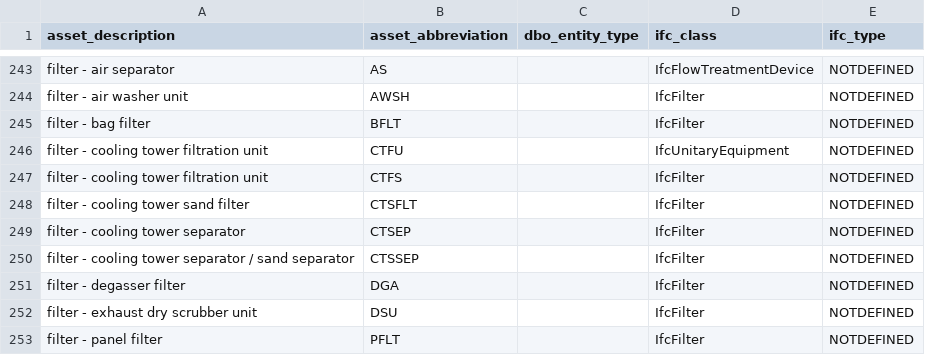
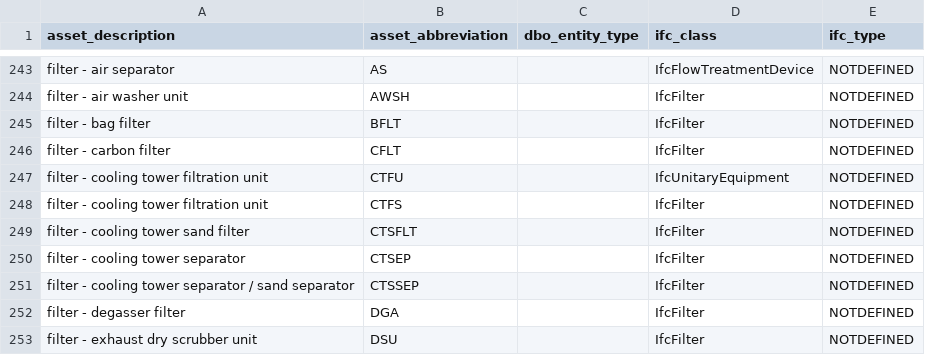
Before and after one commit to theodi/BDNS, a CSV file: BDNS_Abbreviations_Register.csv, drawn as a sheet; only a part is shown, gaps mark what is left out; the shorter side is filled out with more unchanged rows.

Commit message:
➕ add CFLT

```diff
--- a/BDNS_Abbreviations_Register.csv
+++ b/BDNS_Abbreviations_Register.csv
@@ -245,2 +245,3 @@ filter - air washer unit,AWSH,,IfcFilter,NOTDEFINED
 filter - bag filter,BFLT,,IfcFilter,NOTDEFINED
+filter - carbon filter,CFLT,,IfcFilter,NOTDEFINED
 filter - cooling tower filtration unit,CTFU,,IfcUnitaryEquipment,NOTDEFINED
```
